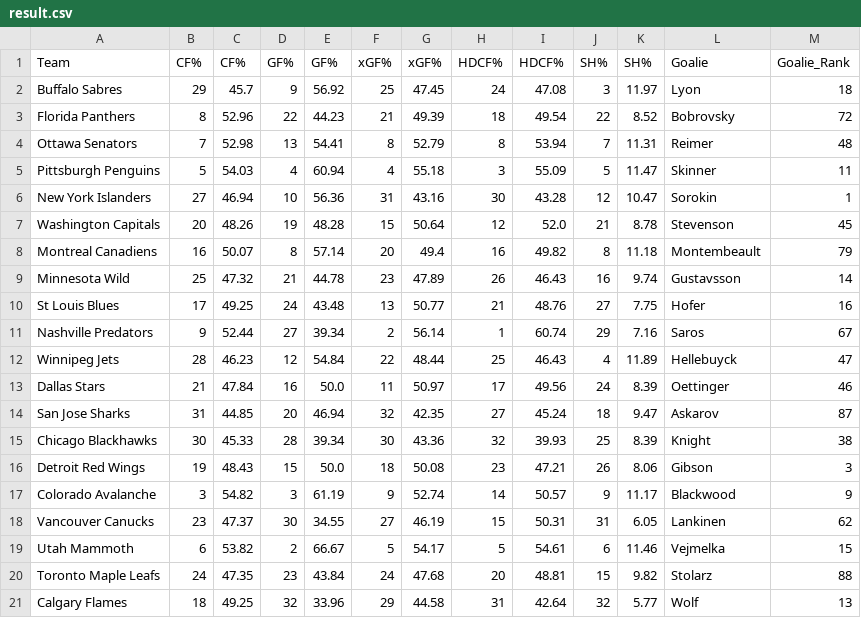
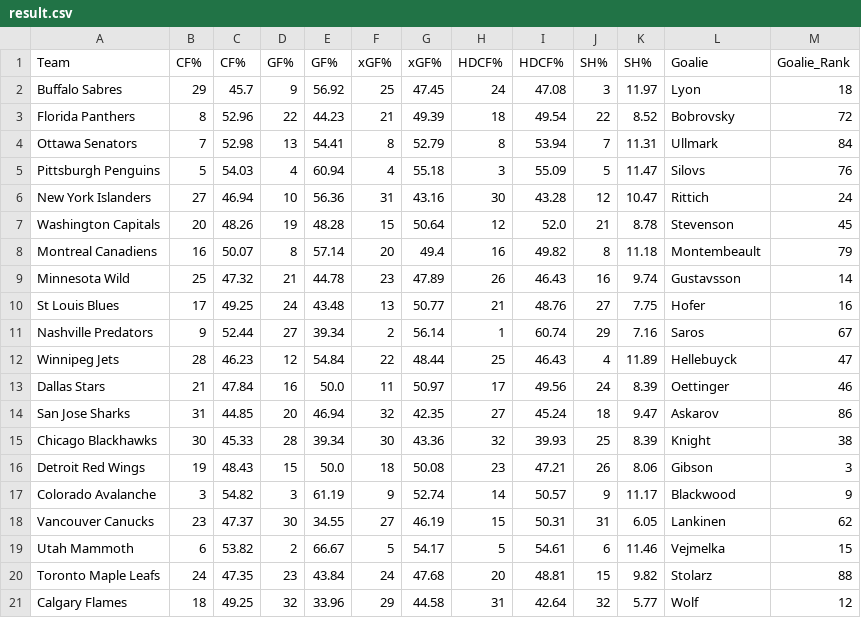
Before and after one commit to ccstevie/nhl-slate, a CSV file: public/result.csv, drawn as a sheet.

```diff
--- a/public/result.csv
+++ b/public/result.csv
@@ -3,5 +3,5 @@ Buffalo Sabres,29,45.7,9,56.92,25,47.45,24,47.08,3,11.97,Lyon,18
 Florida Panthers,8,52.96,22,44.23,21,49.39,18,49.54,22,8.52,Bobrovsky,72
-Ottawa Senators,7,52.98,13,54.41,8,52.79,8,53.94,7,11.31,Reimer,48
-Pittsburgh Penguins,5,54.03,4,60.94,4,55.18,3,55.09,5,11.47,Skinner,11
-New York Islanders,27,46.94,10,56.36,31,43.16,30,43.28,12,10.47,Sorokin,1
+Ottawa Senators,7,52.98,13,54.41,8,52.79,8,53.94,7,11.31,Ullmark,84
+Pittsburgh Penguins,5,54.03,4,60.94,4,55.18,3,55.09,5,11.47,Silovs,76
+New York Islanders,27,46.94,10,56.36,31,43.16,30,43.28,12,10.47,Rittich,24
 Washington Capitals,20,48.26,19,48.28,15,50.64,12,52.0,21,8.78,Stevenson,45
@@ -13,3 +13,3 @@ Winnipeg Jets,28,46.23,12,54.84,22,48.44,25,46.43,4,11.89,Hellebuyck,47
 Dallas Stars,21,47.84,16,50.0,11,50.97,17,49.56,24,8.39,Oettinger,46
-San Jose Sharks,31,44.85,20,46.94,32,42.35,27,45.24,18,9.47,Askarov,87
+San Jose Sharks,31,44.85,20,46.94,32,42.35,27,45.24,18,9.47,Askarov,86
 Chicago Blackhawks,30,45.33,28,39.34,30,43.36,32,39.93,25,8.39,Knight,38
@@ -20,2 +20,2 @@ Utah Mammoth,6,53.82,2,66.67,5,54.17,5,54.61,6,11.46,Vejmelka,15
 Toronto Maple Leafs,24,47.35,23,43.84,24,47.68,20,48.81,15,9.82,Stolarz,88
-Calgary Flames,18,49.25,32,33.96,29,44.58,31,42.64,32,5.77,Wolf,13
+Calgary Flames,18,49.25,32,33.96,29,44.58,31,42.64,32,5.77,Wolf,12
```
